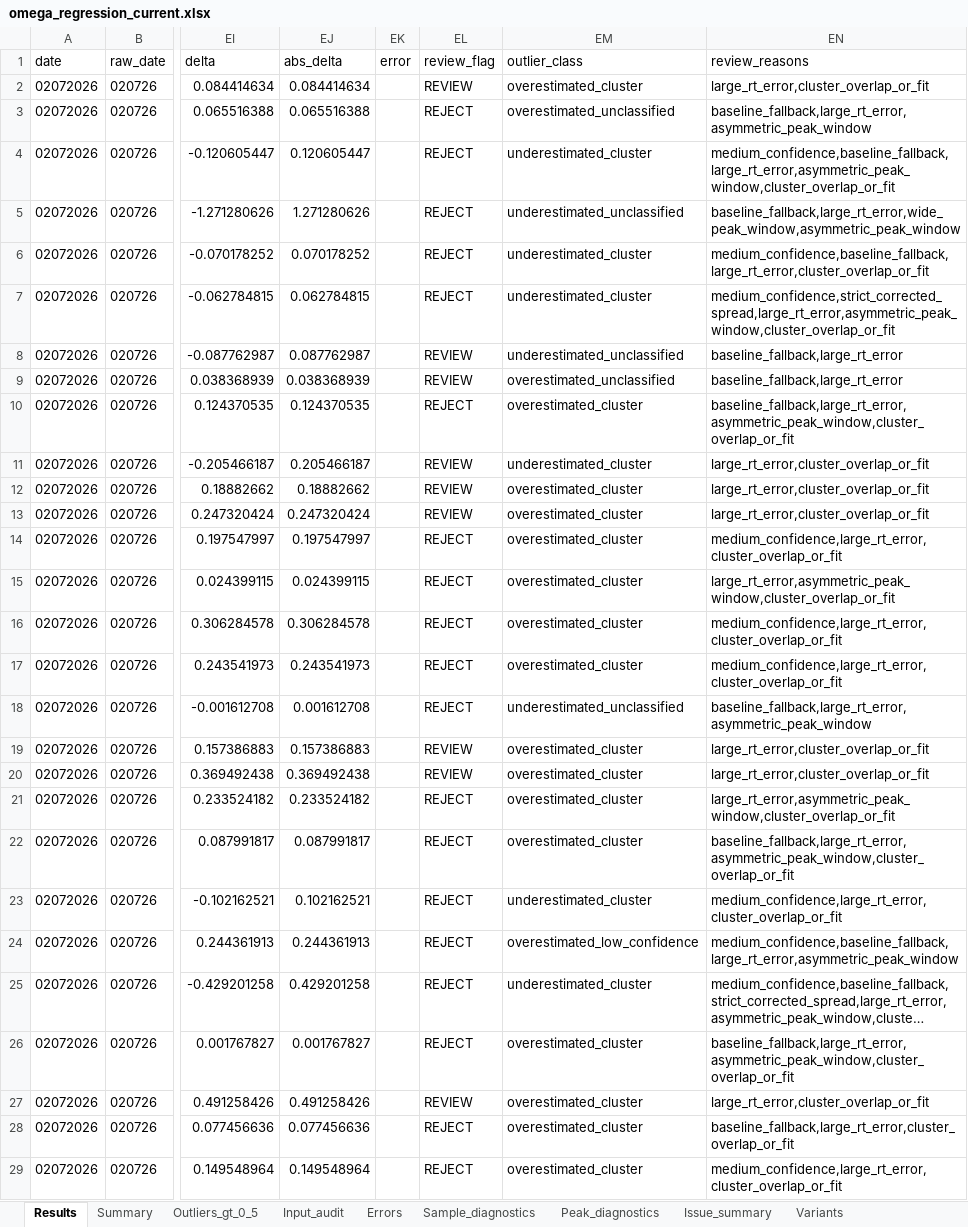
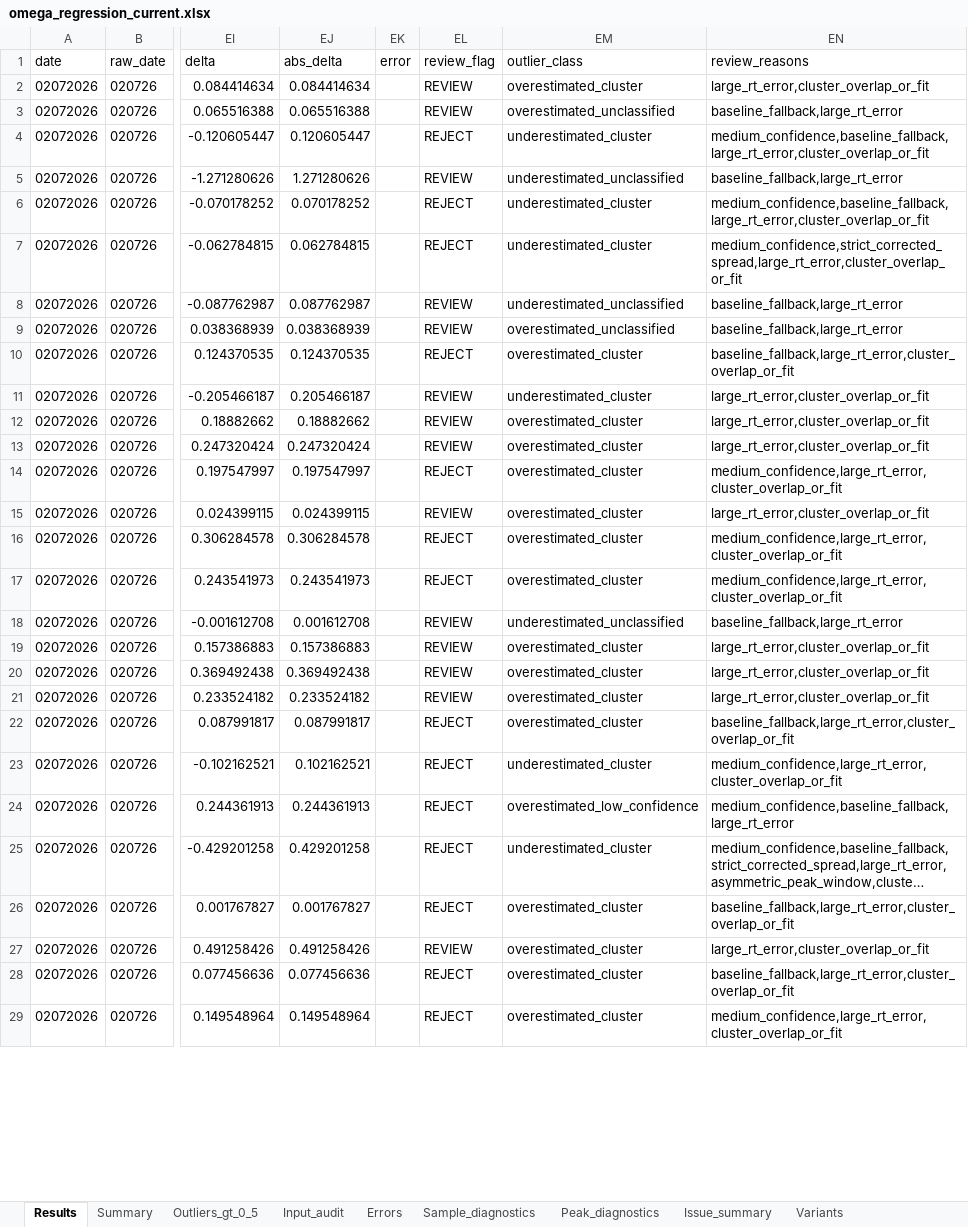
Before and after one commit to espaseislamov-jpg/omega_new, an Excel workbook: regression_outputs/omega_regression_current.xlsx, sheet Results, drawn as a sheet; only a part is shown, gaps mark what is left out; long unchanged cells end in …; values as stored, in another font and other column widths than the file's, no borders; the diff covers the shown part only; the diff names each change by its address in the sheet, - before the commit and + after, or states it on an @@ line.

```diff
--- a/regression_outputs/omega_regression_current.xlsx (sheet Results)
+++ b/regression_outputs/omega_regression_current.xlsx (sheet Results)
-EL3 (review_flag): REJECT
+EL3 (review_flag): REVIEW
-EN3 (review_reasons): baseline_fallback,large_rt_error,asymmetric_peak_window
+EN3 (review_reasons): baseline_fallback,large_rt_error
-EN4 (review_reasons): medium_confidence,baseline_fallback,large_rt_error,asymmetric_peak_window,cluster_overlap_or_fit
+EN4 (review_reasons): medium_confidence,baseline_fallback,large_rt_error,cluster_overlap_or_fit
-EL5 (review_flag): REJECT
+EL5 (review_flag): REVIEW
-EN5 (review_reasons): baseline_fallback,large_rt_error,wide_peak_window,asymmetric_peak_window
+EN5 (review_reasons): baseline_fallback,large_rt_error
-EN7 (review_reasons): medium_confidence,strict_corrected_spread,large_rt_error,asymmetric_peak_window,cluster_overlap_or_fit
+EN7 (review_reasons): medium_confidence,strict_corrected_spread,large_rt_error,cluster_overlap_or_fit
-EN10 (review_reasons): baseline_fallback,large_rt_error,asymmetric_peak_window,cluster_overlap_or_fit
+EN10 (review_reasons): baseline_fallback,large_rt_error,cluster_overlap_or_fit
-EL15 (review_flag): REJECT
+EL15 (review_flag): REVIEW
-EN15 (review_reasons): large_rt_error,asymmetric_peak_window,cluster_overlap_or_fit
+EN15 (review_reasons): large_rt_error,cluster_overlap_or_fit
-EL18 (review_flag): REJECT
+EL18 (review_flag): REVIEW
-EN18 (review_reasons): baseline_fallback,large_rt_error,asymmetric_peak_window
+EN18 (review_reasons): baseline_fallback,large_rt_error
-EL21 (review_flag): REJECT
+EL21 (review_flag): REVIEW
-EN21 (review_reasons): large_rt_error,asymmetric_peak_window,cluster_overlap_or_fit
+EN21 (review_reasons): large_rt_error,cluster_overlap_or_fit
-EN22 (review_reasons): baseline_fallback,large_rt_error,asymmetric_peak_window,cluster_overlap_or_fit
+EN22 (review_reasons): baseline_fallback,large_rt_error,cluster_overlap_or_fit
-EN24 (review_reasons): medium_confidence,baseline_fallback,large_rt_error,asymmetric_peak_window
+EN24 (review_reasons): medium_confidence,baseline_fallback,large_rt_error
-EN26 (review_reasons): baseline_fallback,large_rt_error,asymmetric_peak_window,cluster_overlap_or_fit
+EN26 (review_reasons): baseline_fallback,large_rt_error,cluster_overlap_or_fit
```
Also changed, not shown: 243 edited cells elsewhere in this sheet, sheet Sample_diagnostics, sheet Outliers_gt_0_5, 4 other files.
